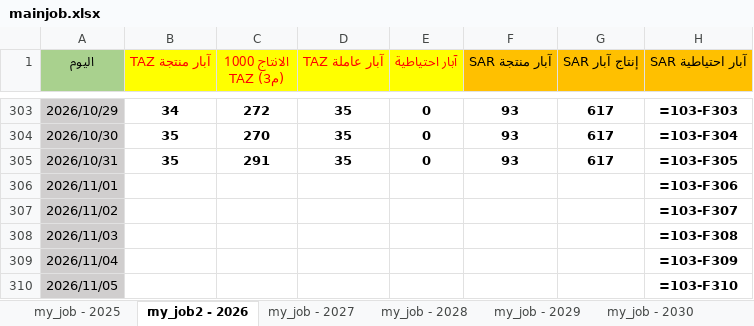
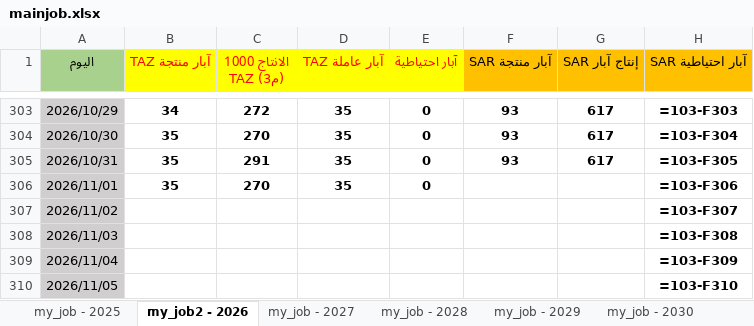
Before and after one commit to nasserab965-art/ajdabiya-control-system, an Excel workbook: mainjob.xlsx, sheet my_job2 - 2026, drawn as a sheet; only a part is shown, gaps mark what is left out; values as stored, in another font and other column widths than the file's, no borders; formulas without a stored value are shown as written; table styles not drawn; the diff names each change by its address in the sheet, - before the commit and + after, or states it on an @@ line.

Commit message:
تحديث تلقائي: mainjob.xlsx - 2026-11-06 13:24

```diff
--- a/mainjob.xlsx (sheet my_job2 - 2026)
+++ b/mainjob.xlsx (sheet my_job2 - 2026)
-B306 (آبار منتجة TAZ): (empty)
+B306 (آبار منتجة TAZ): 35
-C306 (الانتاج 1000 (م3) TAZ): (empty)
+C306 (الانتاج 1000 (م3) TAZ): 270
-D306 (آبار عاملة TAZ): (empty)
+D306 (آبار عاملة TAZ): 35
-E306 (آبار احتياطية): (empty)
+E306 (آبار احتياطية): 0
```
